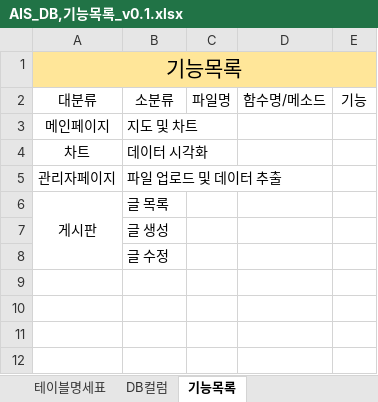
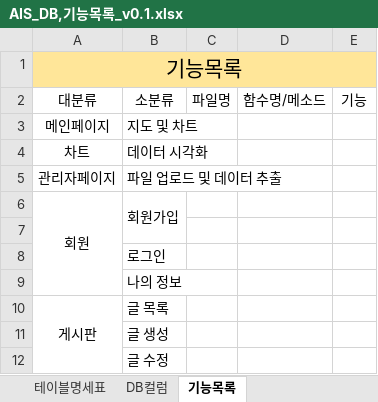
Before and after one commit to kimsintae/AIS, an Excel workbook: AIS_DB,기능목록_v0.1.xlsx, sheet 기능목록, drawn as a sheet; values as stored, in another font and other column widths than the file's, no borders; the diff names each change by its address in the sheet, - before the commit and + after, or states it on an @@ line.

Commit message:
2018.02.28
-agree.html 회원가입 동의 페이지 추가
-login.html  css 수정
- user_add 회원가입 입력 페이지 추가

```diff
--- a/AIS_DB,기능목록_v0.1.xlsx (sheet 기능목록)
+++ b/AIS_DB,기능목록_v0.1.xlsx (sheet 기능목록)
+row 6: 회원 | 회원가입
+row 7: (empty)
+row 8:  | 로그인
+row 9:  | 나의 정보
```
Also changed, not shown: 6 other files.
